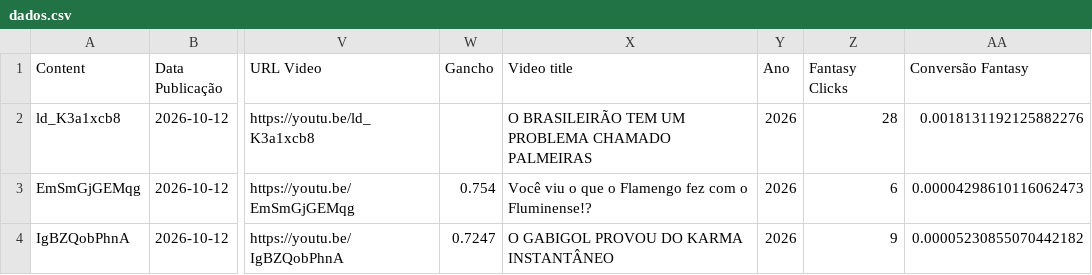
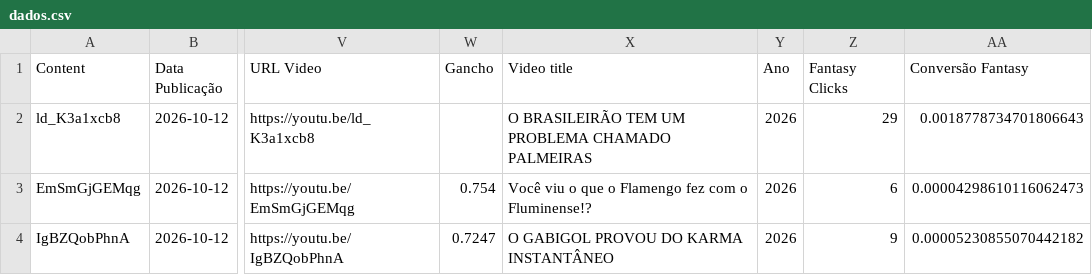
Before and after one commit to FutebolMaximo/futebol-maximo-dashboard, a CSV file: dados.csv, drawn as a sheet; only a part is shown, gaps mark what is left out; the diff names each change by its address in the sheet, - before the commit and + after, or states it on an @@ line.

```diff
--- a/dados.csv
+++ b/dados.csv
-Z2 (Fantasy Clicks): 28
+Z2 (Fantasy Clicks): 29
-AA2 (Conversão Fantasy): 0.0018131192125882276
+AA2 (Conversão Fantasy): 0.0018778734701806643
```
Also changed, not shown: 1 other file.
